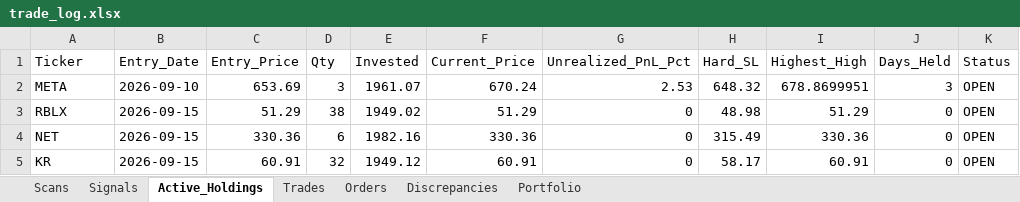
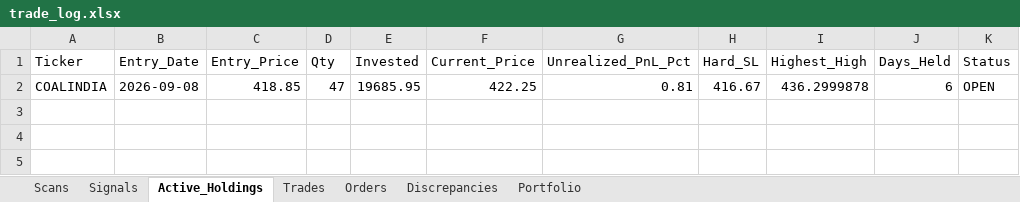
Before and after one commit to thokfoot/volatility-expansion-bot, an Excel workbook: data/trade_log.xlsx, sheet Active_Holdings, drawn as a sheet; values as stored, in another font and other column widths than the file's, no borders; removed rows and columns are numbered as before the commit, all else as after; the diff names each change by its address in the sheet, - before the commit and + after, or states it on an @@ line.

```diff
--- a/data/trade_log.xlsx (sheet Active_Holdings)
+++ b/data/trade_log.xlsx (sheet Active_Holdings)
-row 2: META | 2026-09-10 | 653.69 | 3 | 1961.07 | 670.24 | 2.53 | 648.32 | 678.8699951 | 3 | OPEN
-row 3: RBLX | 2026-09-15 | 51.29 | 38 | 1949.02 | 51.29 | 0 | 48.98 | 51.29 | 0 | OPEN
-row 4: NET | 2026-09-15 | 330.36 | 6 | 1982.16 | 330.36 | 0 | 315.49 | 330.36 | 0 | OPEN
-row 5: KR | 2026-09-15 | 60.91 | 32 | 1949.12 | 60.91 | 0 | 58.17 | 60.91 | 0 | OPEN
+row 2: COALINDIA | 2026-09-08 | 418.85 | 47 | 19685.95 | 422.25 | 0.81 | 416.67 | 436.2999878 | 6 | OPEN
```
Also changed, not shown: sheet Scans, sheet Orders, sheet Trades, sheet Portfolio, sheet Signals, sheet Discrepancies, data/trade_log_india.xlsx, 1 other file.
